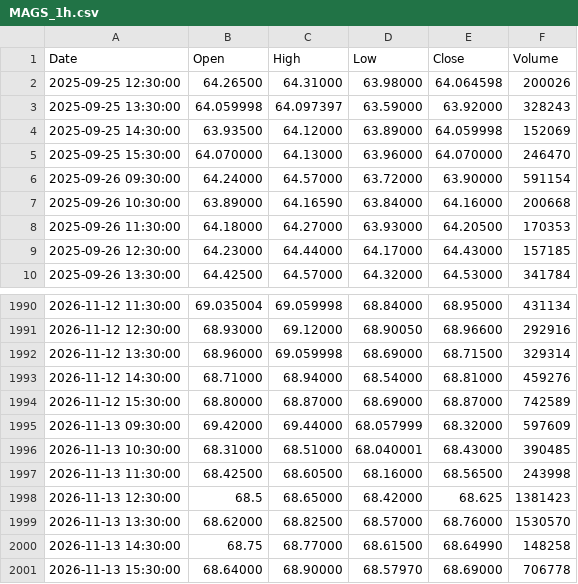
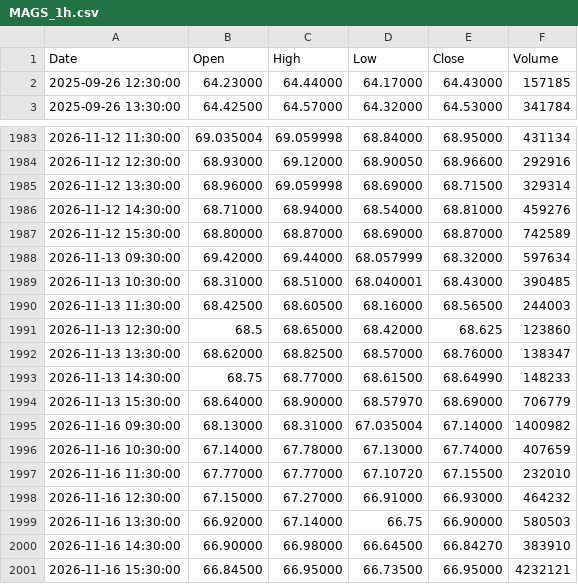
Before and after one commit to pavlyku-ux/ibi-data, a CSV file: data/MAGS_1h.csv, drawn as a sheet; only a part is shown, gaps mark what is left out.

Commit message:
MAGS 1h 2026-11-17

```diff
--- a/data/MAGS_1h.csv
+++ b/data/MAGS_1h.csv
@@ -1,9 +1,2 @@
 Date,Open,High,Low,Close,Volume
-2025-09-25 12:30:00,64.26500,64.31000,63.98000,64.064598,200026
-2025-09-25 13:30:00,64.059998,64.097397,63.59000,63.92000,328243
-2025-09-25 14:30:00,63.93500,64.12000,63.89000,64.059998,152069
-2025-09-25 15:30:00,64.070000,64.13000,63.96000,64.070000,246470
-2025-09-26 09:30:00,64.24000,64.57000,63.72000,63.90000,591154
-2025-09-26 10:30:00,63.89000,64.16590,63.84000,64.16000,200668
-2025-09-26 11:30:00,64.18000,64.27000,63.93000,64.20500,170353
 2025-09-26 12:30:00,64.23000,64.44000,64.17000,64.43000,157185
@@ -1994,8 +1987,15 @@ Date,Open,High,Low,Close,Volume
 2026-11-12 15:30:00,68.80000,68.87000,68.69000,68.87000,742589
-2026-11-13 09:30:00,69.42000,69.44000,68.057999,68.32000,597609
+2026-11-13 09:30:00,69.42000,69.44000,68.057999,68.32000,597634
 2026-11-13 10:30:00,68.31000,68.51000,68.040001,68.43000,390485
-2026-11-13 11:30:00,68.42500,68.60500,68.16000,68.56500,243998
-2026-11-13 12:30:00,68.5,68.65000,68.42000,68.625,1381423
-2026-11-13 13:30:00,68.62000,68.82500,68.57000,68.76000,1530570
-2026-11-13 14:30:00,68.75,68.77000,68.61500,68.64990,148258
-2026-11-13 15:30:00,68.64000,68.90000,68.57970,68.69000,706778
+2026-11-13 11:30:00,68.42500,68.60500,68.16000,68.56500,244003
+2026-11-13 12:30:00,68.5,68.65000,68.42000,68.625,123860
+2026-11-13 13:30:00,68.62000,68.82500,68.57000,68.76000,138347
+2026-11-13 14:30:00,68.75,68.77000,68.61500,68.64990,148233
+2026-11-13 15:30:00,68.64000,68.90000,68.57970,68.69000,706779
+2026-11-16 09:30:00,68.13000,68.31000,67.035004,67.14000,1400982
+2026-11-16 10:30:00,67.14000,67.78000,67.13000,67.74000,407659
+2026-11-16 11:30:00,67.77000,67.77000,67.10720,67.15500,232010
+2026-11-16 12:30:00,67.15000,67.27000,66.91000,66.93000,464232
+2026-11-16 13:30:00,66.92000,67.14000,66.75,66.90000,580503
+2026-11-16 14:30:00,66.90000,66.98000,66.64500,66.84270,383910
+2026-11-16 15:30:00,66.84500,66.95000,66.73500,66.95000,4232121
```
